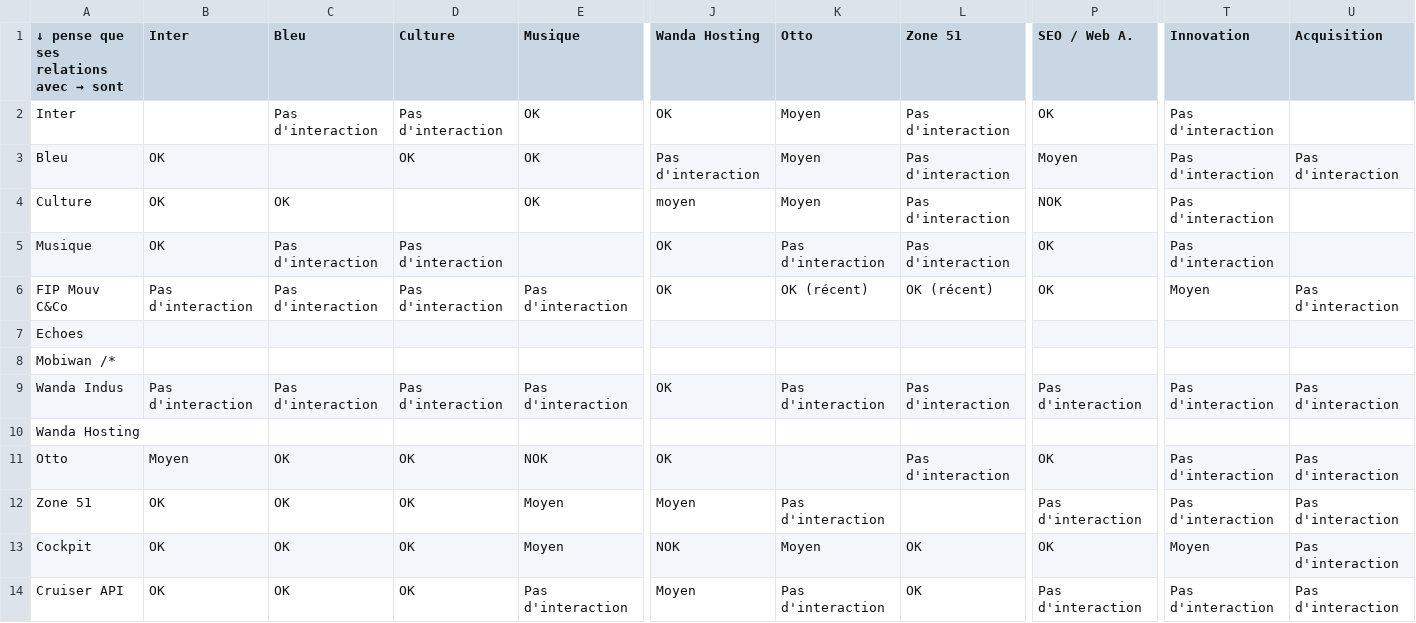
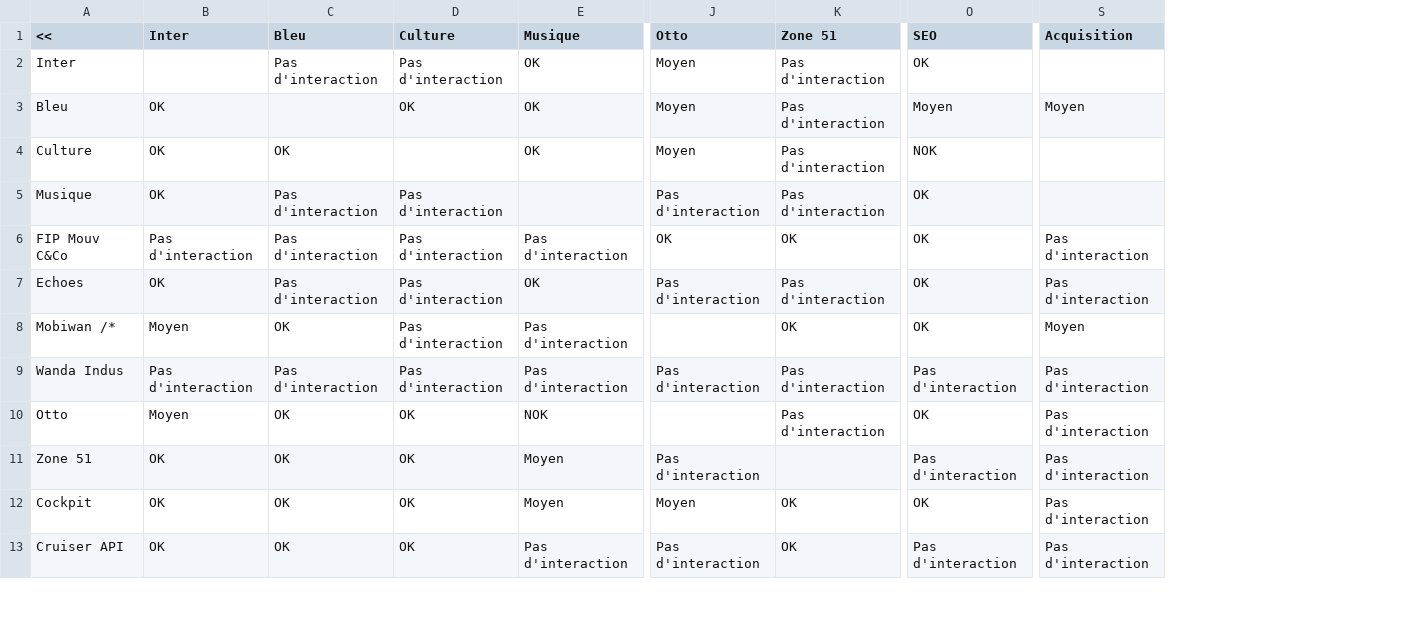
Before and after one commit to jfmou/interactionsGraph, a CSV file: data.csv, drawn as a sheet; only a part is shown, gaps mark what is left out; removed rows and columns are numbered as before the commit, all else as after; rows hold the shown columns only; the diff covers the shown part only; the diff names each change by its address in the sheet, - before the commit and + after, or states it on an @@ line.

Commit message:
Fix the bad csv

```diff
--- a/data.csv
+++ b/data.csv
-column J (Wanda Hosting), rows 2-9: OK | Pas d'interaction | moyen | OK | OK |  |  | OK; rows 11-14: OK | Moyen | NOK | Moyen
-column T (Innovation), rows 2-9: Pas d'interaction | Pas d'interaction | Pas d'interaction | Pas d'interaction | Moyen |  |  | Pas d'interaction; rows 11-14: Pas d'interaction | Pas d'interaction | Moyen | Pas d'interaction
@@ A1: ↓ pense que ses relations avec → sont → << @@
-O1: SEO / Web A.
+O1: SEO
-S3 (Acquisition): Pas d'interaction
+S3 (Acquisition): Moyen
-J6 (Otto): OK (récent)
+J6 (Otto): OK
-K6 (Zone 51): OK (récent)
+K6 (Zone 51): OK
-B7 (Inter): (empty)
+B7 (Inter): OK
-C7 (Bleu): (empty)
+C7 (Bleu): Pas d'interaction
-D7:D8 (Culture): (empty)
+D7:D8 (Culture): Pas d'interaction
-E7 (Musique): (empty)
+E7 (Musique): OK
-J7 (Otto): (empty)
+J7 (Otto): Pas d'interaction
-K7 (Zone 51): (empty)
+K7 (Zone 51): Pas d'interaction
-O7:O8 (SEO): (empty)
+O7:O8 (SEO): OK
-S7 (Acquisition): (empty)
+S7 (Acquisition): Pas d'interaction
-B8 (Inter): (empty)
+B8 (Inter): Moyen
-C8 (Bleu): (empty)
+C8 (Bleu): OK
-E8 (Musique): (empty)
+E8 (Musique): Pas d'interaction
-K8 (Zone 51): (empty)
+K8 (Zone 51): OK
-S8 (Acquisition): (empty)
+S8 (Acquisition): Moyen
-row 10: Wanda Hosting
```
Also changed, not shown: 7 removed rows and 89 edited cells elsewhere in this file.
